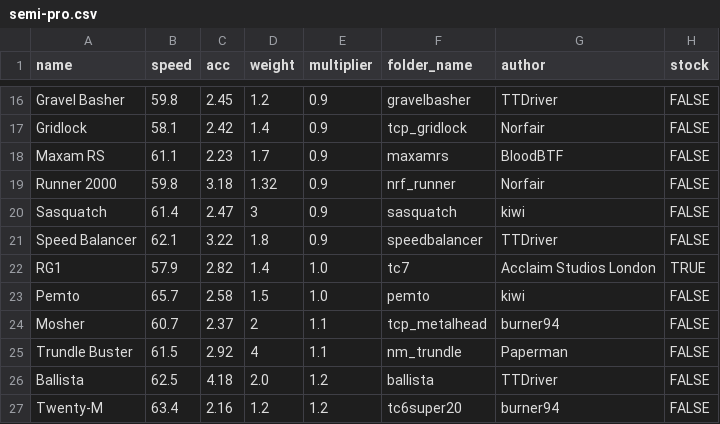
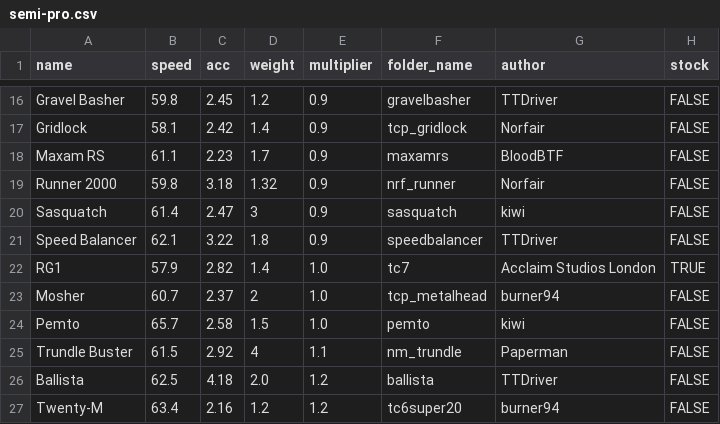
Before and after one commit to Re-Volt-America/RVA-Data, a CSV file: models/cars/semi-pro.csv, drawn as a sheet; only a part is shown, gaps mark what is left out.

```diff
--- a/models/cars/semi-pro.csv
+++ b/models/cars/semi-pro.csv
@@ -22,4 +22,4 @@ Speed Balancer,62.1,3.22,1.8,0.9,speedbalancer,TTDriver,FALSE
 RG1,57.9,2.82,1.4,1.0,tc7,Acclaim Studios London,TRUE
+Mosher,60.7,2.37,2,1.0,tcp_metalhead,burner94,FALSE
 Pemto,65.7,2.58,1.5,1.0,pemto,kiwi,FALSE
-Mosher,60.7,2.37,2,1.1,tcp_metalhead,burner94,FALSE
 Trundle Buster,61.5,2.92,4,1.1,nm_trundle,Paperman,FALSE
```
Also changed, not shown: models/cars/amateur.csv, models/cars/pro.csv, 1 other file.
